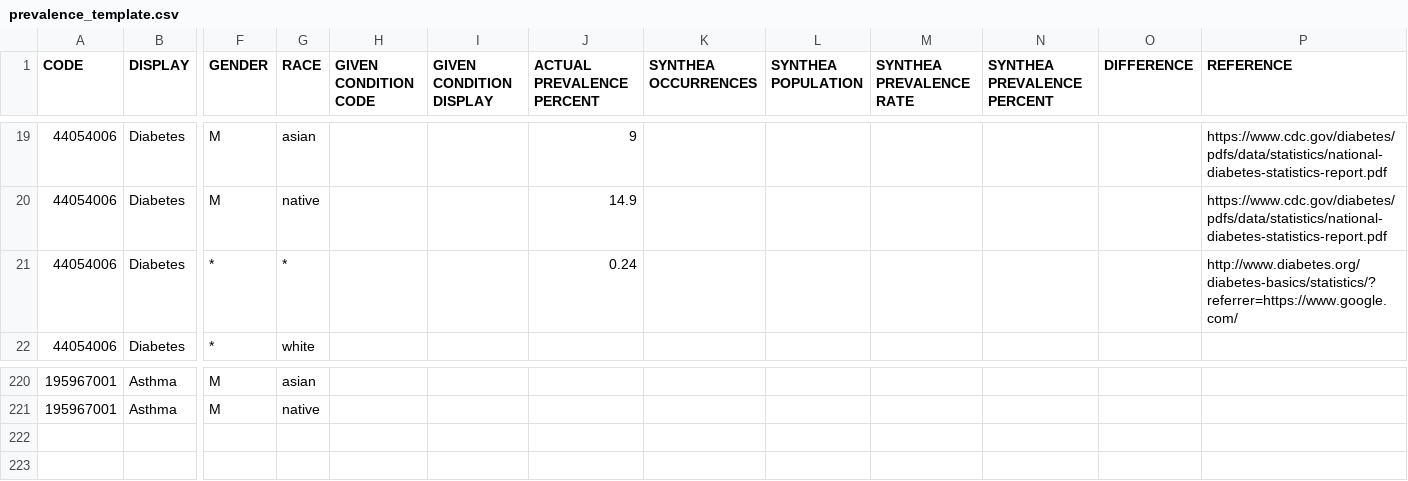
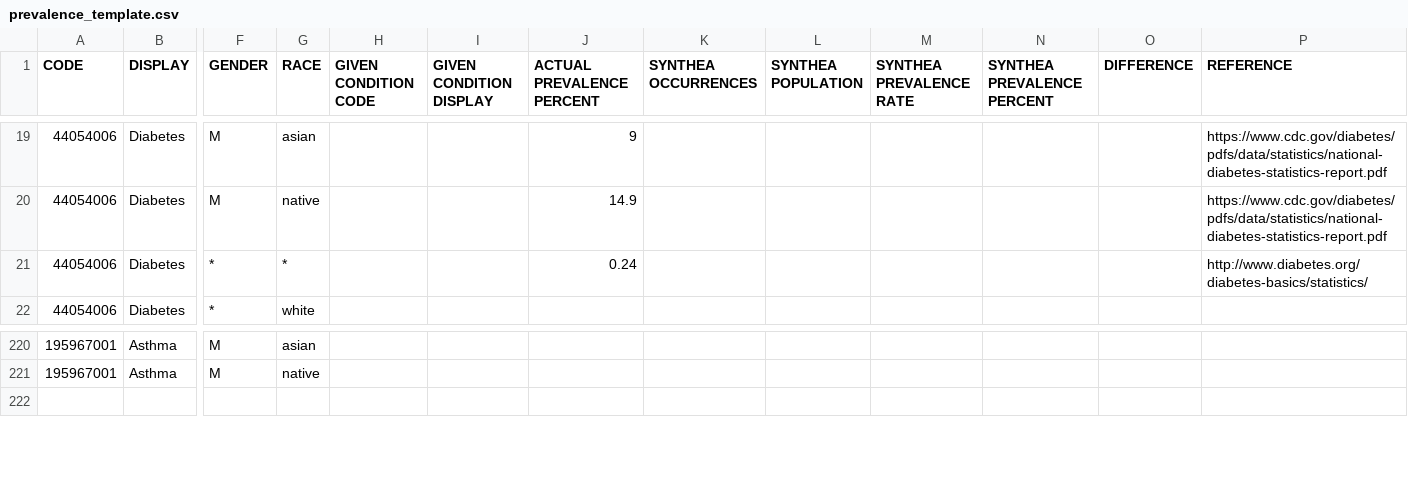
Before and after one commit to tomwillis608/synthea, a CSV file: src/main/resources/prevalence_template.csv, drawn as a sheet; only a part is shown, gaps mark what is left out; rows hold the shown columns only; the diff names each change by its address in the sheet, - before the commit and + after, or states it on an @@ line.

```diff
--- a/src/main/resources/prevalence_template.csv
+++ b/src/main/resources/prevalence_template.csv
-P21 (REFERENCE): http://www.diabetes.org/diabetes-basics/statistics/?referrer=https://www.google.com/
+P21 (REFERENCE): http://www.diabetes.org/diabetes-basics/statistics/
-row 222: (empty)
```
Also changed, not shown: 1 other file.
